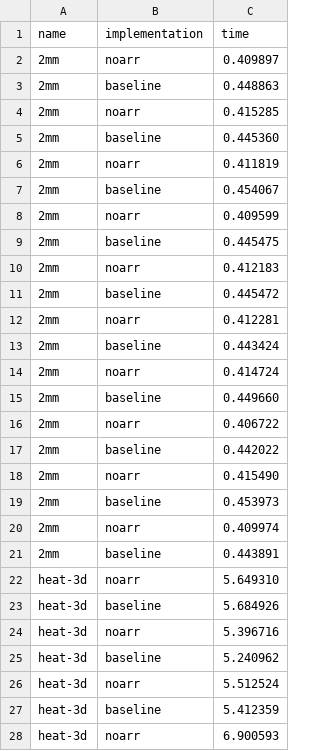
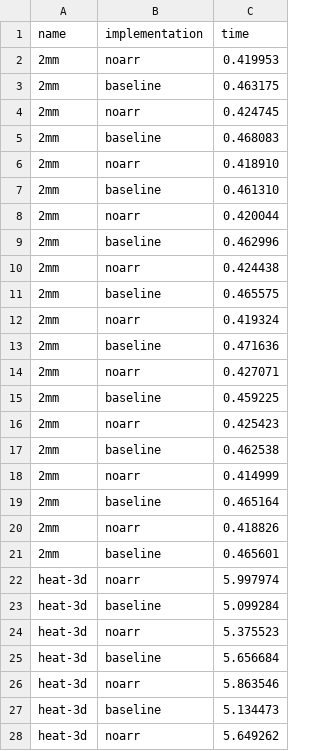
Before and after one commit to jiriklepl/ParCo2024-artifact, a CSV file: results/extralarge-polybench-c-tbb.csv, drawn as a sheet; only a part is shown; the diff covers the shown part only.

```diff
--- a/results/extralarge-polybench-c-tbb.csv
+++ b/results/extralarge-polybench-c-tbb.csv
@@ -1,28 +1,28 @@
 name,implementation,time
-2mm,noarr,0.409897
-2mm,baseline,0.448863
-2mm,noarr,0.415285
-2mm,baseline,0.445360
-2mm,noarr,0.411819
-2mm,baseline,0.454067
-2mm,noarr,0.409599
-2mm,baseline,0.445475
-2mm,noarr,0.412183
-2mm,baseline,0.445472
-2mm,noarr,0.412281
-2mm,baseline,0.443424
-2mm,noarr,0.414724
-2mm,baseline,0.449660
-2mm,noarr,0.406722
-2mm,baseline,0.442022
-2mm,noarr,0.415490
-2mm,baseline,0.453973
-2mm,noarr,0.409974
-2mm,baseline,0.443891
-heat-3d,noarr,5.649310
-heat-3d,baseline,5.684926
-heat-3d,noarr,5.396716
-heat-3d,baseline,5.240962
-heat-3d,noarr,5.512524
-heat-3d,baseline,5.412359
-heat-3d,noarr,6.900593
+2mm,noarr,0.419953
+2mm,baseline,0.463175
+2mm,noarr,0.424745
+2mm,baseline,0.468083
+2mm,noarr,0.418910
+2mm,baseline,0.461310
+2mm,noarr,0.420044
+2mm,baseline,0.462996
+2mm,noarr,0.424438
+2mm,baseline,0.465575
+2mm,noarr,0.419324
+2mm,baseline,0.471636
+2mm,noarr,0.427071
+2mm,baseline,0.459225
+2mm,noarr,0.425423
+2mm,baseline,0.462538
+2mm,noarr,0.414999
+2mm,baseline,0.465164
+2mm,noarr,0.418826
+2mm,baseline,0.465601
+heat-3d,noarr,5.997974
+heat-3d,baseline,5.099284
+heat-3d,noarr,5.375523
+heat-3d,baseline,5.656684
+heat-3d,noarr,5.863546
+heat-3d,baseline,5.134473
+heat-3d,noarr,5.649262
```
Also changed, not shown: 53 edited cells elsewhere in this file, results/extralarge-polybench-c-omp.csv, results/extralarge-polybench-c-tuned.csv, 50 other files.
